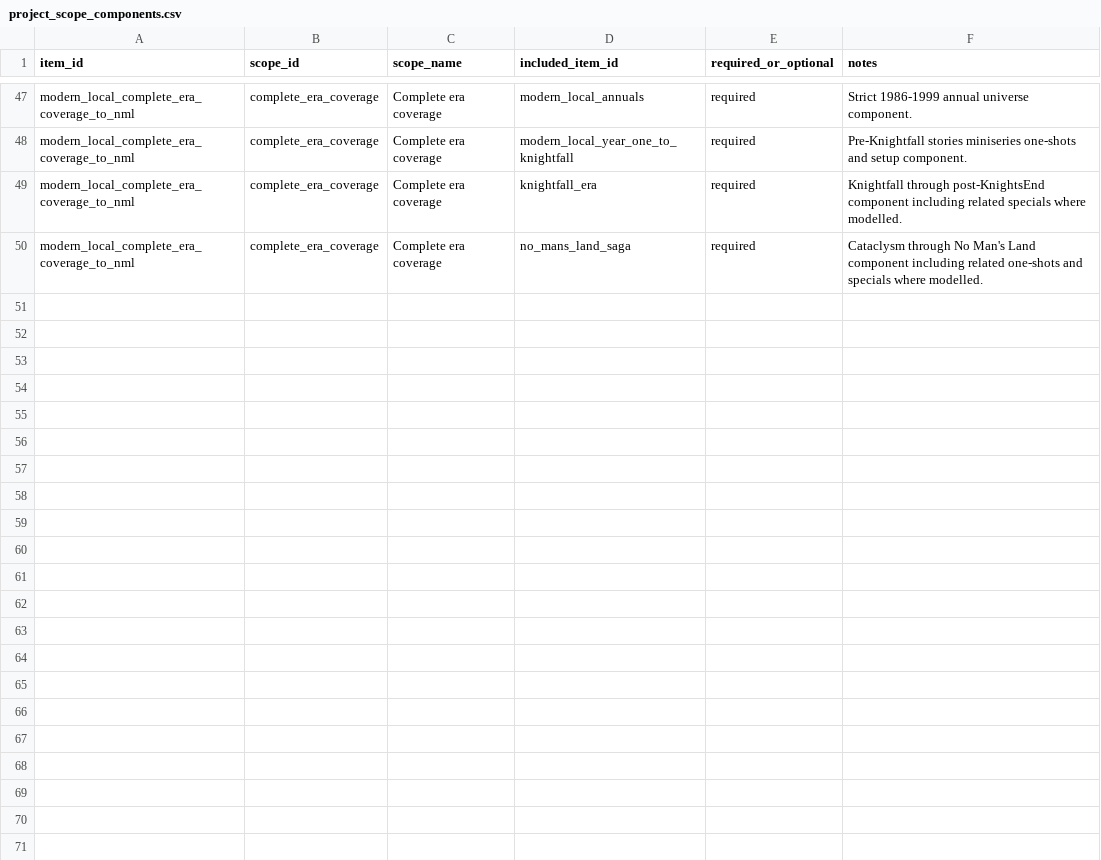
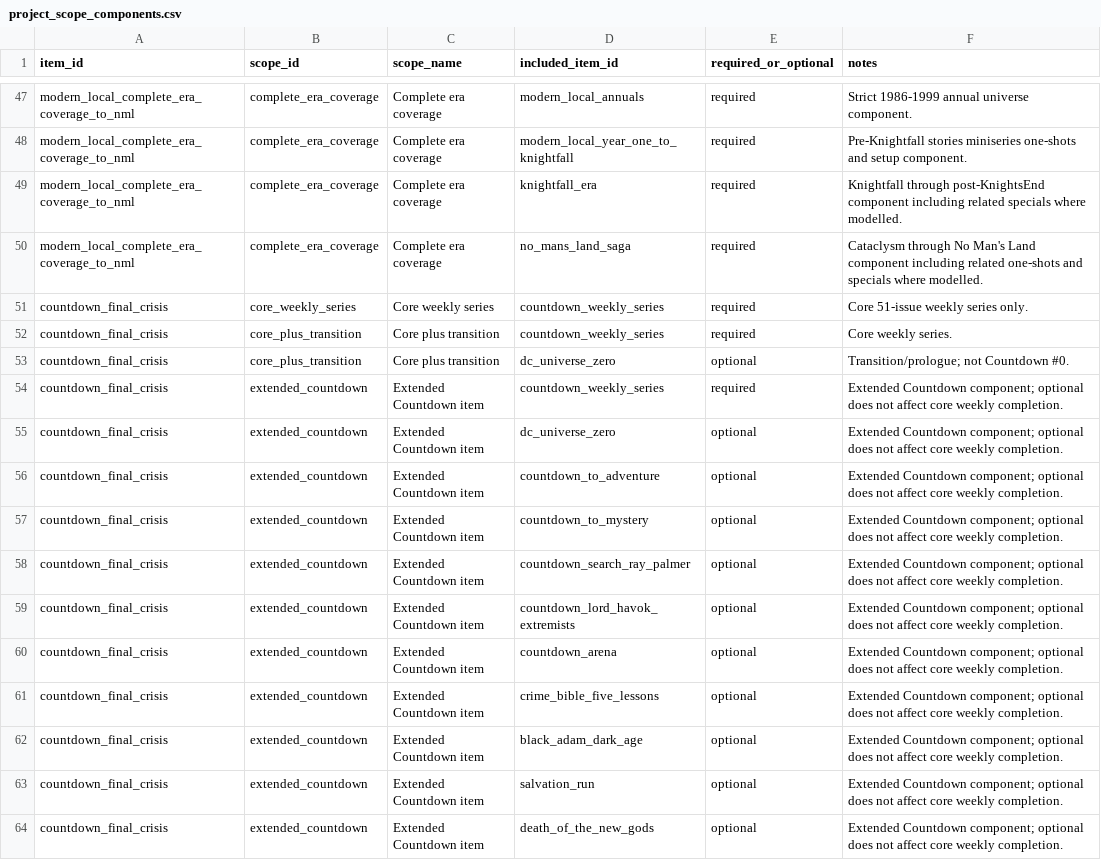
Before and after one commit to ajgowans/g-library, a CSV file: data/reference/project_scope_components.csv, drawn as a sheet; only a part is shown, gaps mark what is left out.

```diff
--- a/data/reference/project_scope_components.csv
+++ b/data/reference/project_scope_components.csv
@@ -50 +50,15 @@ modern_local_complete_era_coverage_to_nml,complete_era_coverage,Complete era cov
 modern_local_complete_era_coverage_to_nml,complete_era_coverage,Complete era coverage,no_mans_land_saga,required,Cataclysm through No Man's Land component including related one-shots and specials where modelled.
+countdown_final_crisis,core_weekly_series,Core weekly series,countdown_weekly_series,required,Core 51-issue weekly series only.
+countdown_final_crisis,core_plus_transition,Core plus transition,countdown_weekly_series,required,Core weekly series.
+countdown_final_crisis,core_plus_transition,Core plus transition,dc_universe_zero,optional,Transition/prologue; not Countdown #0.
+countdown_final_crisis,extended_countdown,Extended Countdown item,countdown_weekly_series,required,Extended Countdown component; optional does not affect core weekly completion.
+countdown_final_crisis,extended_countdown,Extended Countdown item,dc_universe_zero,optional,Extended Countdown component; optional does not affect core weekly completion.
+countdown_final_crisis,extended_countdown,Extended Countdown item,countdown_to_adventure,optional,Extended Countdown component; optional does not affect core weekly completion.
+countdown_final_crisis,extended_countdown,Extended Countdown item,countdown_to_mystery,optional,Extended Countdown component; optional does not affect core weekly completion.
+countdown_final_crisis,extended_countdown,Extended Countdown item,countdown_search_ray_palmer,optional,Extended Countdown component; optional does not affect core weekly completion.
+countdown_final_crisis,extended_countdown,Extended Countdown item,countdown_lord_havok_extremists,optional,Extended Countdown component; optional does not affect core weekly completion.
+countdown_final_crisis,extended_countdown,Extended Countdown item,countdown_arena,optional,Extended Countdown component; optional does not affect core weekly completion.
+countdown_final_crisis,extended_countdown,Extended Countdown item,crime_bible_five_lessons,optional,Extended Countdown component; optional does not affect core weekly completion.
+countdown_final_crisis,extended_countdown,Extended Countdown item,black_adam_dark_age,optional,Extended Countdown component; optional does not affect core weekly completion.
+countdown_final_crisis,extended_countdown,Extended Countdown item,salvation_run,optional,Extended Countdown component; optional does not affect core weekly completion.
+countdown_final_crisis,extended_countdown,Extended Countdown item,death_of_the_new_gods,optional,Extended Countdown component; optional does not affect core weekly completion.
```
Also changed, not shown: data/reference/project_scopes.csv, data/reference/projects.csv, 15 other files.
